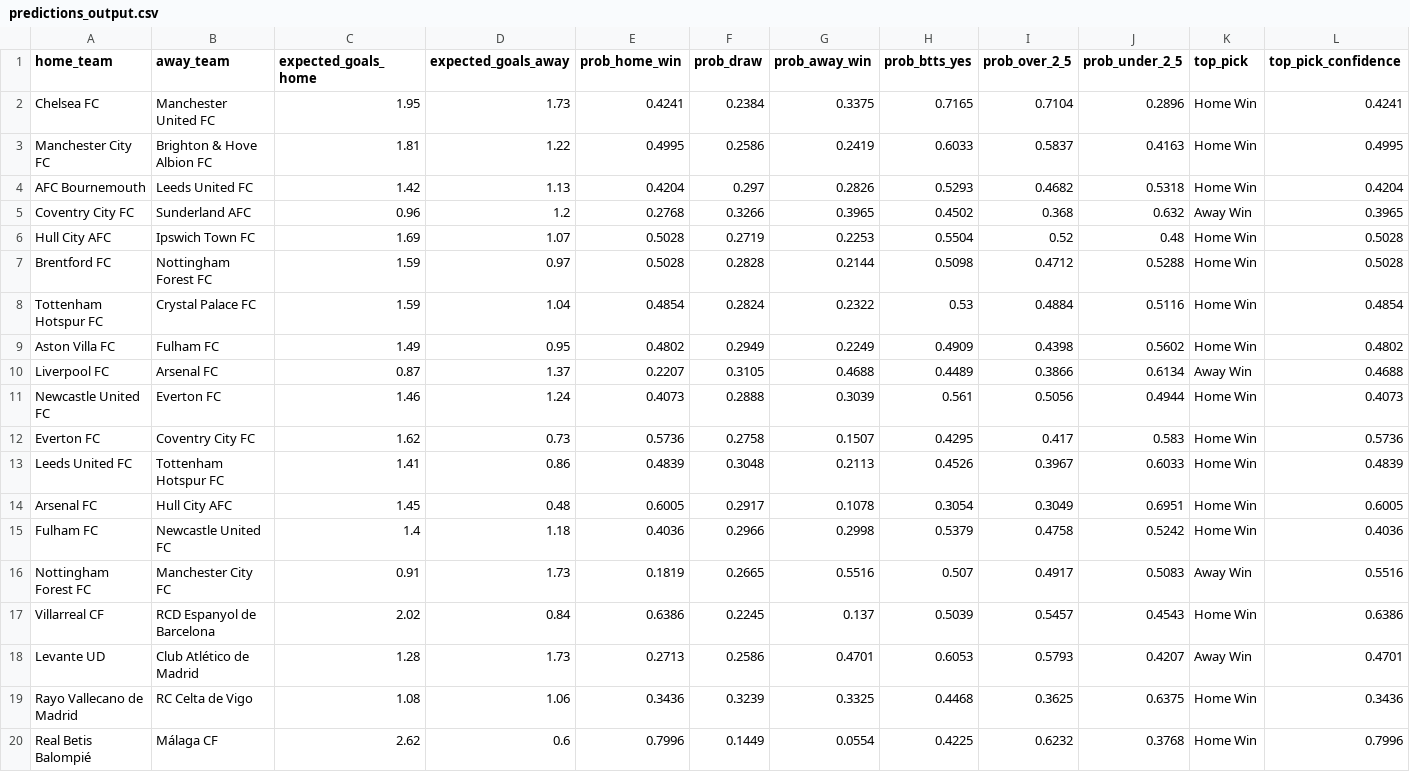
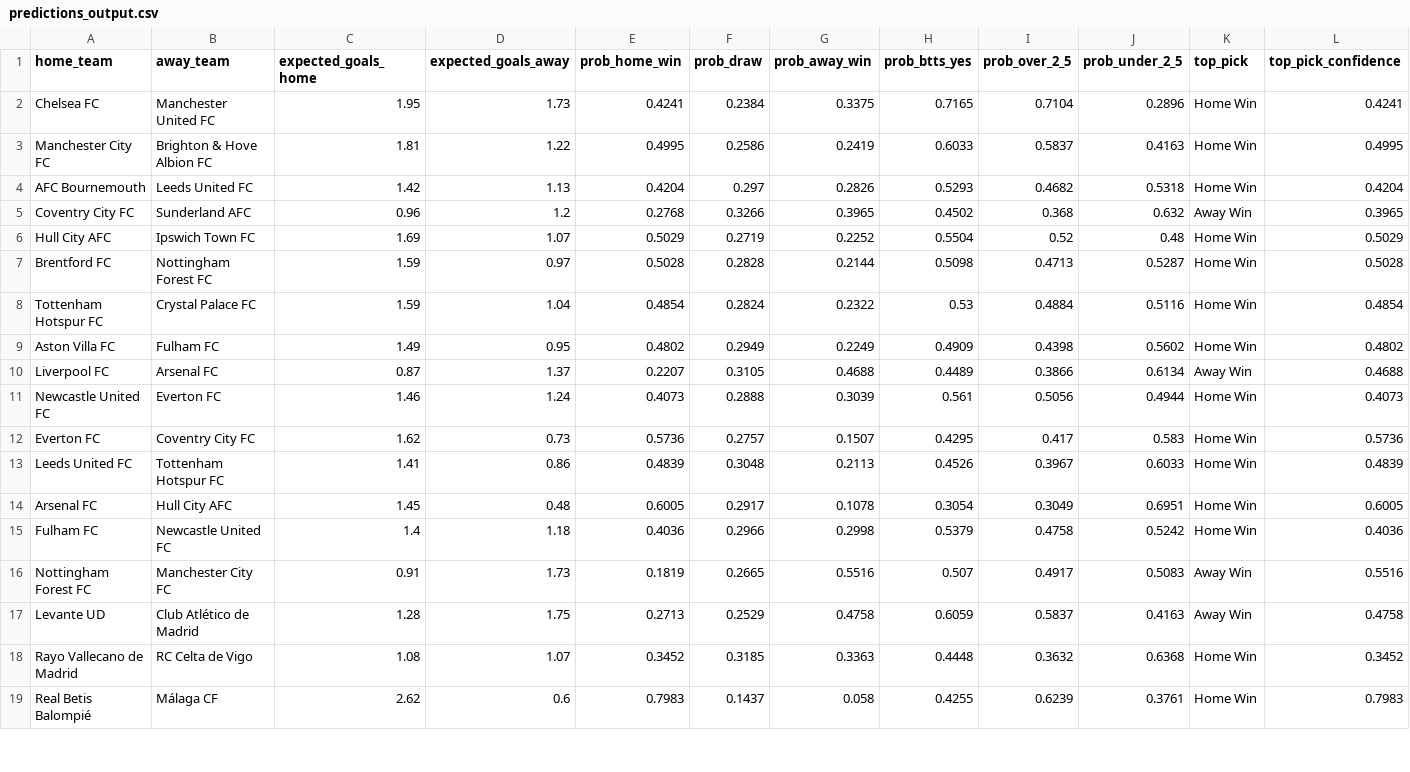
Before and after one commit to KehindeOjo/football-predictions, a CSV file: predictions_output.csv, drawn as a sheet; only a part is shown; removed rows and columns are numbered as before the commit, all else as after; rows hold the shown columns only; the diff covers the shown part only; the diff names each change by its address in the sheet, - before the commit and + after, or states it on an @@ line.

```diff
--- a/predictions_output.csv
+++ b/predictions_output.csv
-E6 (prob_home_win): 0.5028
+E6 (prob_home_win): 0.5029
-G6 (prob_away_win): 0.2253
+G6 (prob_away_win): 0.2252
-L6 (top_pick_confidence): 0.5028
+L6 (top_pick_confidence): 0.5029
-I7 (prob_over_2_5): 0.4712
+I7 (prob_over_2_5): 0.4713
-J7 (prob_under_2_5): 0.5288
+J7 (prob_under_2_5): 0.5287
-F12 (prob_draw): 0.2758
+F12 (prob_draw): 0.2757
-row 17: Villarreal CF | RCD Espanyol de Barcelona | 2.02 | 0.84 | 0.6386 | 0.2245 | 0.137 | 0.5039 | 0.5457 | 0.4543 | Home Win | 0.6386
-D17 (expected_goals_away): 1.73
+D17 (expected_goals_away): 1.75
-F17 (prob_draw): 0.2586
+F17 (prob_draw): 0.2529
-G17 (prob_away_win): 0.4701
+G17 (prob_away_win): 0.4758
-H17 (prob_btts_yes): 0.6053
+H17 (prob_btts_yes): 0.6059
-I17 (prob_over_2_5): 0.5793
+I17 (prob_over_2_5): 0.5837
-J17 (prob_under_2_5): 0.4207
+J17 (prob_under_2_5): 0.4163
-L17 (top_pick_confidence): 0.4701
+L17 (top_pick_confidence): 0.4758
-D18 (expected_goals_away): 1.06
+D18 (expected_goals_away): 1.07
-E18 (prob_home_win): 0.3436
+E18 (prob_home_win): 0.3452
-F18 (prob_draw): 0.3239
+F18 (prob_draw): 0.3185
-G18 (prob_away_win): 0.3325
+G18 (prob_away_win): 0.3363
-H18 (prob_btts_yes): 0.4468
+H18 (prob_btts_yes): 0.4448
-I18 (prob_over_2_5): 0.3625
+I18 (prob_over_2_5): 0.3632
-J18 (prob_under_2_5): 0.6375
+J18 (prob_under_2_5): 0.6368
-L18 (top_pick_confidence): 0.3436
+L18 (top_pick_confidence): 0.3452
-E19 (prob_home_win): 0.7996
+E19 (prob_home_win): 0.7983
-F19 (prob_draw): 0.1449
+F19 (prob_draw): 0.1437
-G19 (prob_away_win): 0.0554
+G19 (prob_away_win): 0.058
-H19 (prob_btts_yes): 0.4225
+H19 (prob_btts_yes): 0.4255
-I19 (prob_over_2_5): 0.6232
+I19 (prob_over_2_5): 0.6239
-J19 (prob_under_2_5): 0.3768
+J19 (prob_under_2_5): 0.3761
-L19 (top_pick_confidence): 0.7996
+L19 (top_pick_confidence): 0.7983
```
Also changed, not shown: 1 added row and 90 edited cells elsewhere in this file, accuracy_detail.csv, 7 other files.
